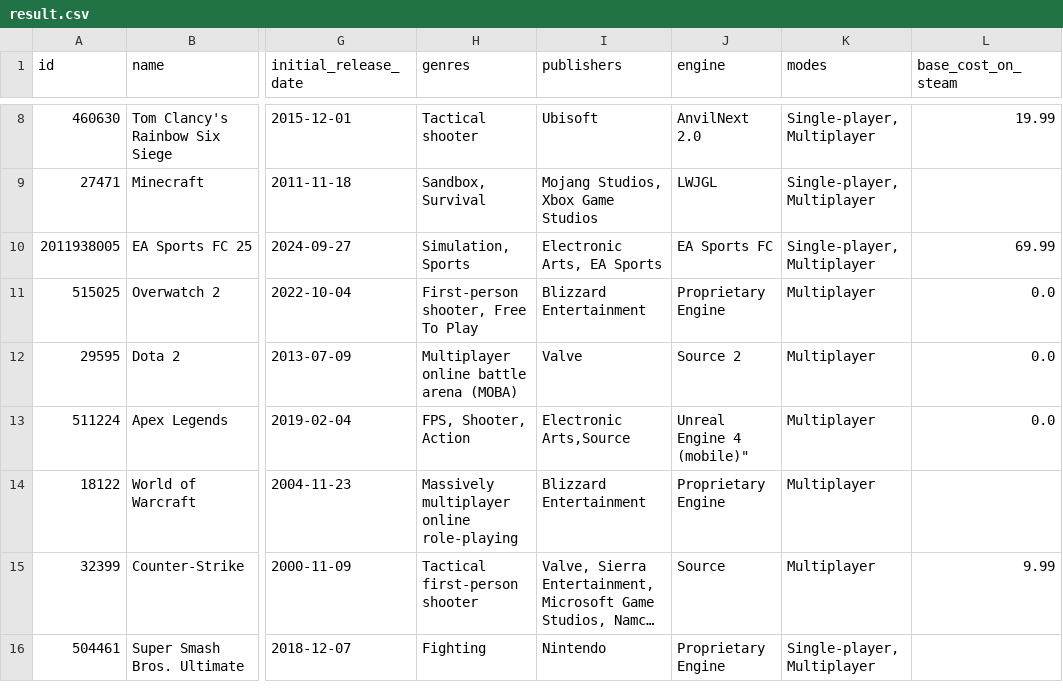
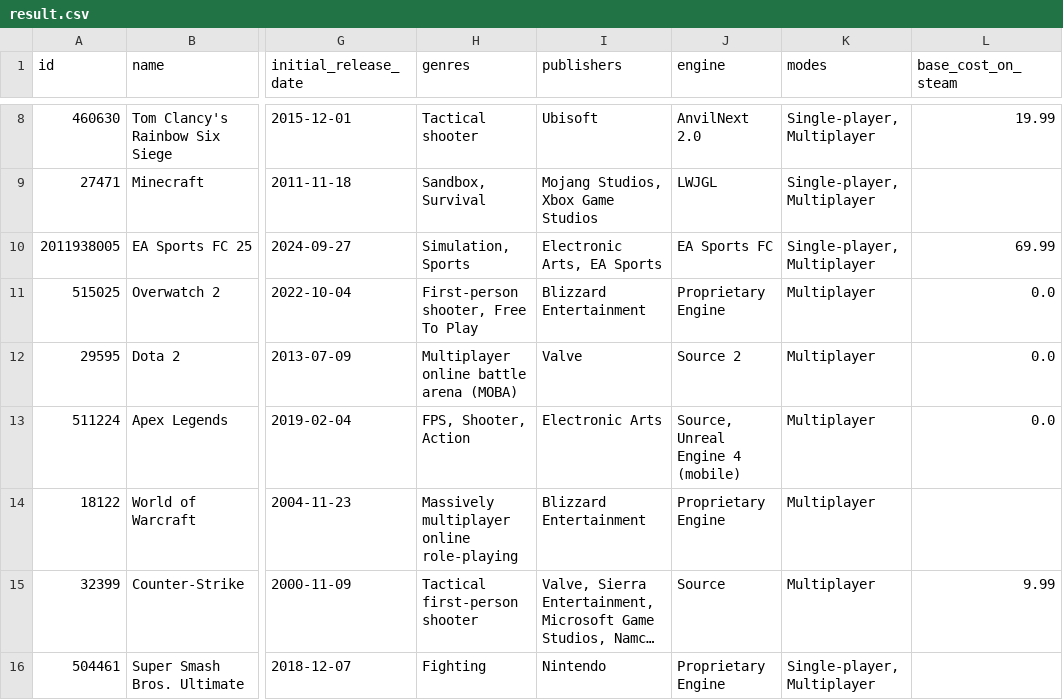
Before and after one commit to evanp28/is310-final-project, a CSV file: result.csv, drawn as a sheet; only a part is shown, gaps mark what is left out; long unchanged cells end in …; the diff names each change by its address in the sheet, - before the commit and + after, or states it on an @@ line.

Commit message:
Update result.csv

```diff
--- a/result.csv
+++ b/result.csv
-I13 (publishers): Electronic Arts,Source
+I13 (publishers): Electronic Arts
-J13 (engine): Unreal Engine 4 (mobile)"
+J13 (engine): Source, Unreal Engine 4 (mobile)
```
